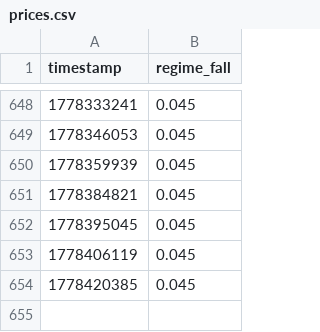
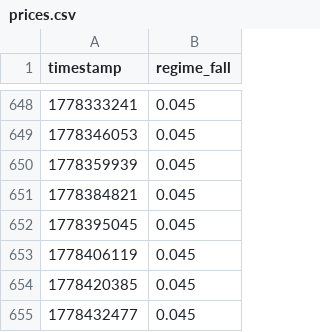
Before and after one commit to pairie-koh/Oracle-Labs-V2, a CSV file: price_history/prices.csv, drawn as a sheet; only a part is shown, gaps mark what is left out; the diff names each change by its address in the sheet, - before the commit and + after, or states it on an @@ line.

```diff
--- a/price_history/prices.csv
+++ b/price_history/prices.csv
+row 655: 1778432477 | 0.045
```
Also changed, not shown: 13 other files.
